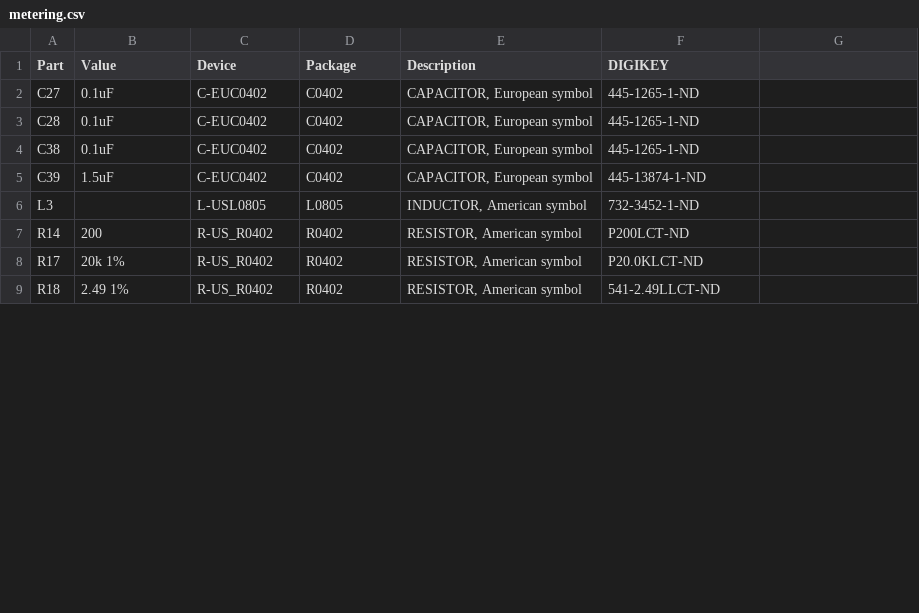
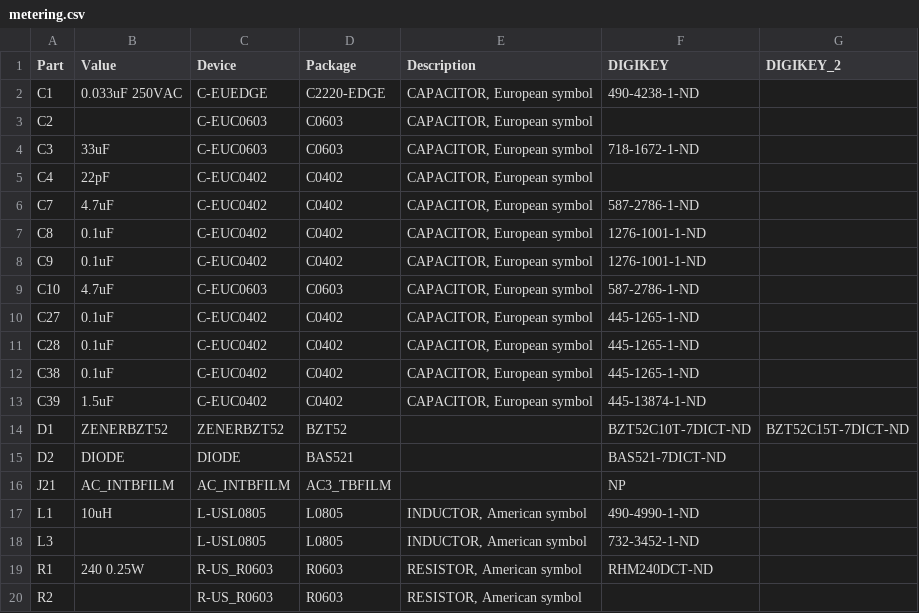
Before and after one commit to lab11/powerblade, a CSV file: eagle/metering/metering.csv, drawn as a sheet; only a part is shown; the shorter side is filled out with more unchanged rows; the diff covers the shown part only.

Commit message:
updated metering bom

```diff
--- a/eagle/metering/metering.csv
+++ b/eagle/metering/metering.csv
@@ -1 +1,9 @@
-"Part";"Value";"Device";"Package";"Description";"DIGIKEY";
+"Part";"Value";"Device";"Package";"Description";"DIGIKEY";"DIGIKEY_2";
+"C1";"0.033uF 250VAC";"C-EUEDGE";"C2220-EDGE";"CAPACITOR, European symbol";"490-4238-1-ND";"";
+"C2";"";"C-EUC0603";"C0603";"CAPACITOR, European symbol";"";"";
+"C3";"33uF";"C-EUC0603";"C0603";"CAPACITOR, European symbol";"718-1672-1-ND";"";
+"C4";"22pF";"C-EUC0402";"C0402";"CAPACITOR, European symbol";"";"";
+"C7";"4.7uF";"C-EUC0402";"C0402";"CAPACITOR, European symbol";"587-2786-1-ND";"";
+"C8";"0.1uF";"C-EUC0402";"C0402";"CAPACITOR, European symbol";"1276-1001-1-ND";"";
+"C9";"0.1uF";"C-EUC0402";"C0402";"CAPACITOR, European symbol";"1276-1001-1-ND";"";
+"C10";"4.7uF";"C-EUC0603";"C0603";"CAPACITOR, European symbol";"587-2786-1-ND";"";
@@ -5,0 +14,4 @@
+"D1";"ZENERBZT52";"ZENERBZT52";"BZT52";"";"BZT52C10T-7DICT-ND ";"BZT52C15T-7DICT-ND ";
+"D2";"DIODE";"DIODE";"BAS521";"";"BAS521-7DICT-ND";"";
+"J21";"AC_INTBFILM";"AC_INTBFILM";"AC3_TBFILM";"";"NP";"";
+"L1";"10uH";"L-USL0805";"L0805";"INDUCTOR, American symbol";"490-4990-1-ND";"";
@@ -6,0 +19,2 @@
+"R1";"240 0.25W";"R-US_R0603";"R0603";"RESISTOR, American symbol";"RHM240DCT-ND";"";
+"R2";"";"R-US_R0603";"R0603";"RESISTOR, American symbol";"";"";
```
Also changed, not shown: 12 added rows, 5 removed rows and 20 edited cells elsewhere in this file.
